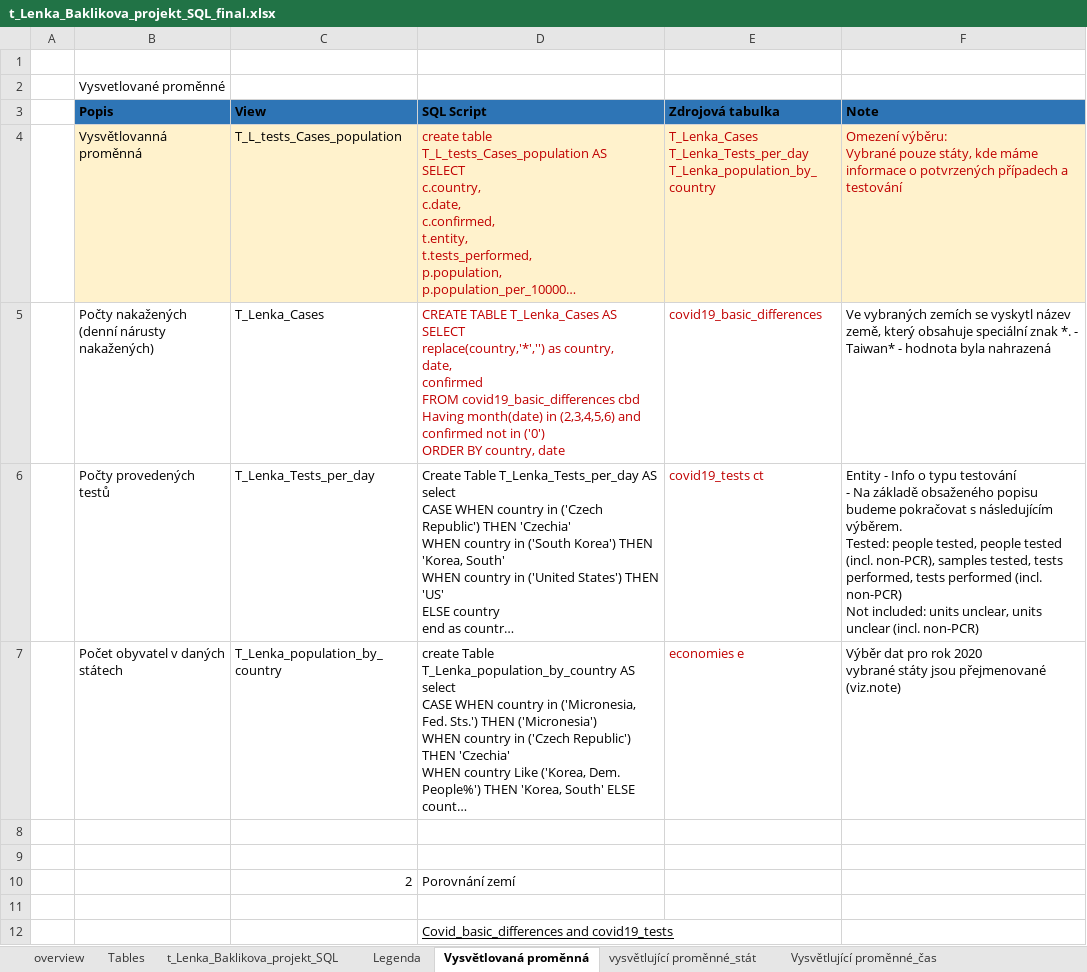
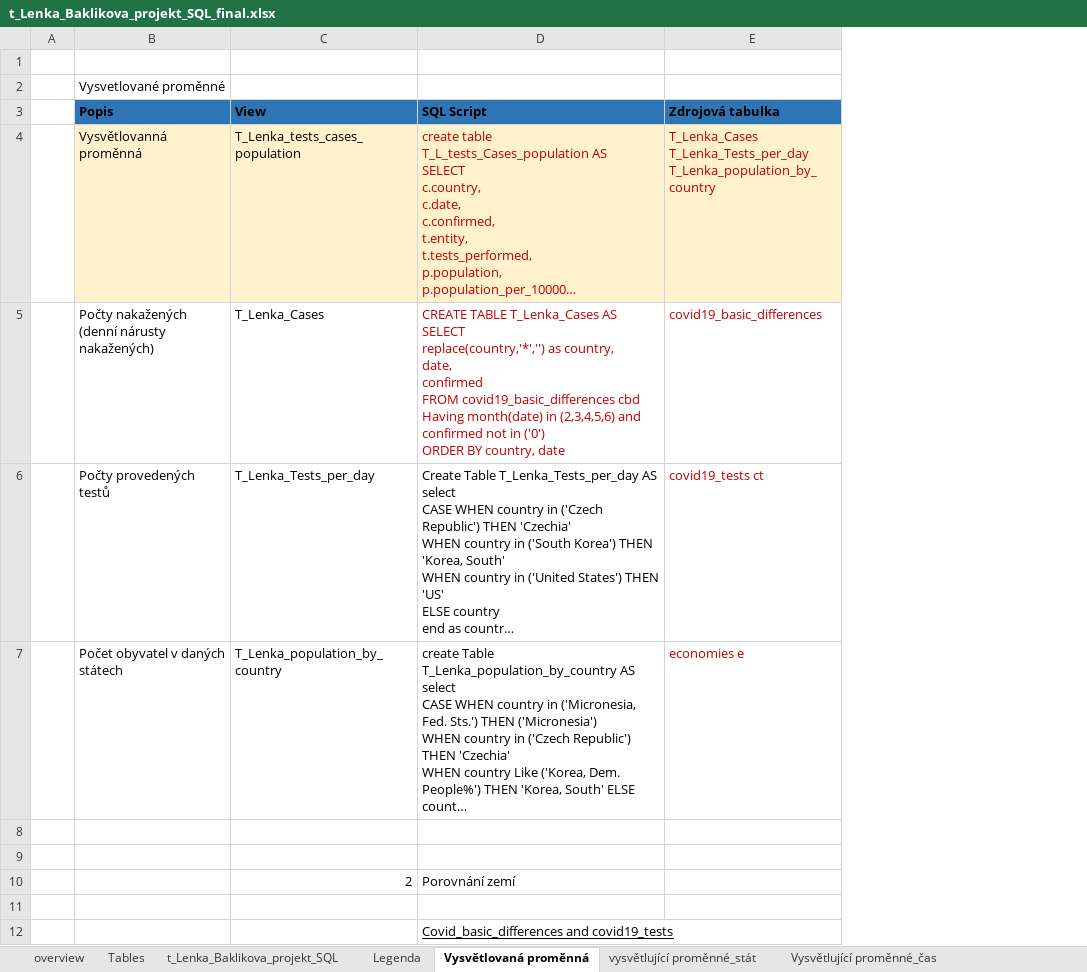
Before and after one commit to Lenib/Leni_Faktory_sireni_koronaviru, an Excel workbook: t_Lenka_Baklikova_projekt_SQL_final.xlsx, sheet Vysvětlovaná proměnná, drawn as a sheet; only a part is shown; long unchanged cells end in …; values as stored, in another font and other column widths than the file's, no borders; ↵ is a line break in a cell; the diff names each change by its address in the sheet, - before the commit and + after, or states it on an @@ line.

```diff
--- a/t_Lenka_Baklikova_projekt_SQL_final.xlsx (sheet Vysvětlovaná proměnná)
+++ b/t_Lenka_Baklikova_projekt_SQL_final.xlsx (sheet Vysvětlovaná proměnná)
@@ column F (Note) hidden, rows 4-7: Omezení výběru: ↵ Vybrané pouze státy, kde máme informace o potvrzených případech a testování | Ve vybraných zemích se vyskytl název země, který obsahuje speciální znak *. - Taiwan* - hodnota byla nahrazená | Entity - Info o typu testování ↵ - Na základě obsaženého popisu budeme pokračovat s následujícím výběrem. ↵ Tested: people tested, people tested (incl. non-PCR), samples tested, tests performed, tests performed (incl. non-PCR) ↵ Not included: units unclear, units unclear (incl. non-PCR) | Výběr dat pro rok 2020 ↵ vybrané státy jsou přejmenované (viz.note) @@
-C4 (View): T_L_tests_Cases_population
+C4 (View): T_Lenka_tests_cases_population
```
Also changed, not shown: sheet vysvětlující proměnné_počasí, sheet t_Lenka_Baklikova_projekt_SQL, sheet Vysvětlující proměnné_čas, 1 other file.
